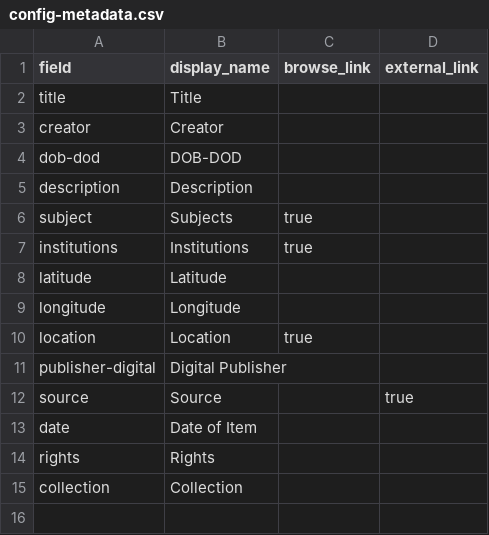
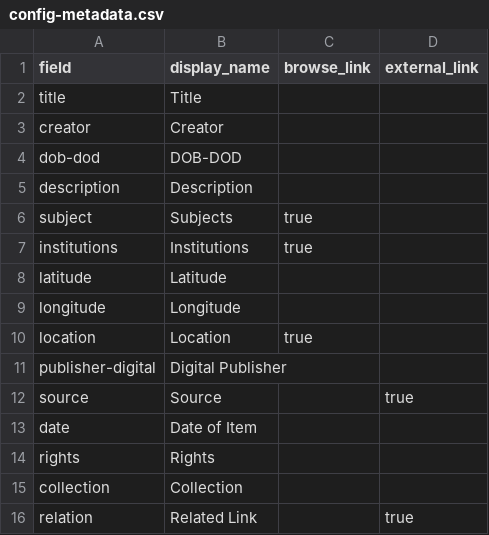
Before and after one commit to Starkad2/Wocim-GH2, a CSV file: _data/config-metadata.csv, drawn as a sheet.

Commit message:
Update config-metadata.csv

```diff
--- a/_data/config-metadata.csv
+++ b/_data/config-metadata.csv
@@ -15 +15,2 @@ rights,Rights,
 collection,Collection,
+relation, Related Link,,true
```
